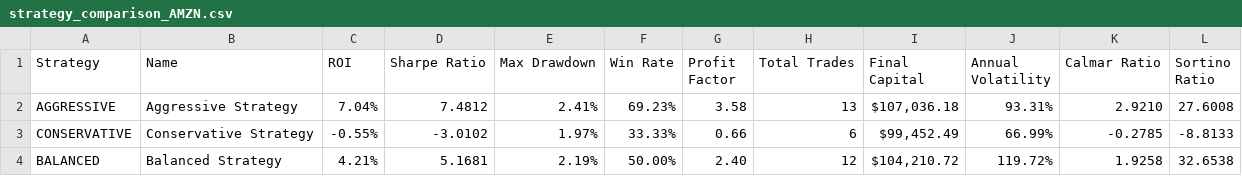
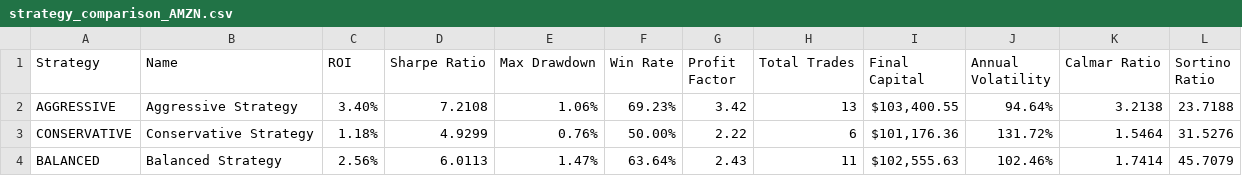
Before and after one commit to Jaylecool/AI-Trading, a CSV file: results/strategy_comparison_AMZN.csv, drawn as a sheet.

```diff
--- a/results/strategy_comparison_AMZN.csv
+++ b/results/strategy_comparison_AMZN.csv
@@ -1,4 +1,4 @@
 Strategy,Name,ROI,Sharpe Ratio,Max Drawdown,Win Rate,Profit Factor,Total Trades,Final Capital,Annual Volatility,Calmar Ratio,Sortino Ratio
-AGGRESSIVE,Aggressive Strategy,7.04%,7.4812,2.41%,69.23%,3.58,13,"$107,036.18",93.31%,2.9210,27.6008
-CONSERVATIVE,Conservative Strategy,-0.55%,-3.0102,1.97%,33.33%,0.66,6,"$99,452.49",66.99%,-0.2785,-8.8133
-BALANCED,Balanced Strategy,4.21%,5.1681,2.19%,50.00%,2.40,12,"$104,210.72",119.72%,1.9258,32.6538
+AGGRESSIVE,Aggressive Strategy,3.40%,7.2108,1.06%,69.23%,3.42,13,"$103,400.55",94.64%,3.2138,23.7188
+CONSERVATIVE,Conservative Strategy,1.18%,4.9299,0.76%,50.00%,2.22,6,"$101,176.36",131.72%,1.5464,31.5276
+BALANCED,Balanced Strategy,2.56%,6.0113,1.47%,63.64%,2.43,11,"$102,555.63",102.46%,1.7414,45.7079
```
Also changed, not shown: results/strategy_comparison_AAPL.csv, results/strategy_comparison_GOOGL.csv, 24 other files.
